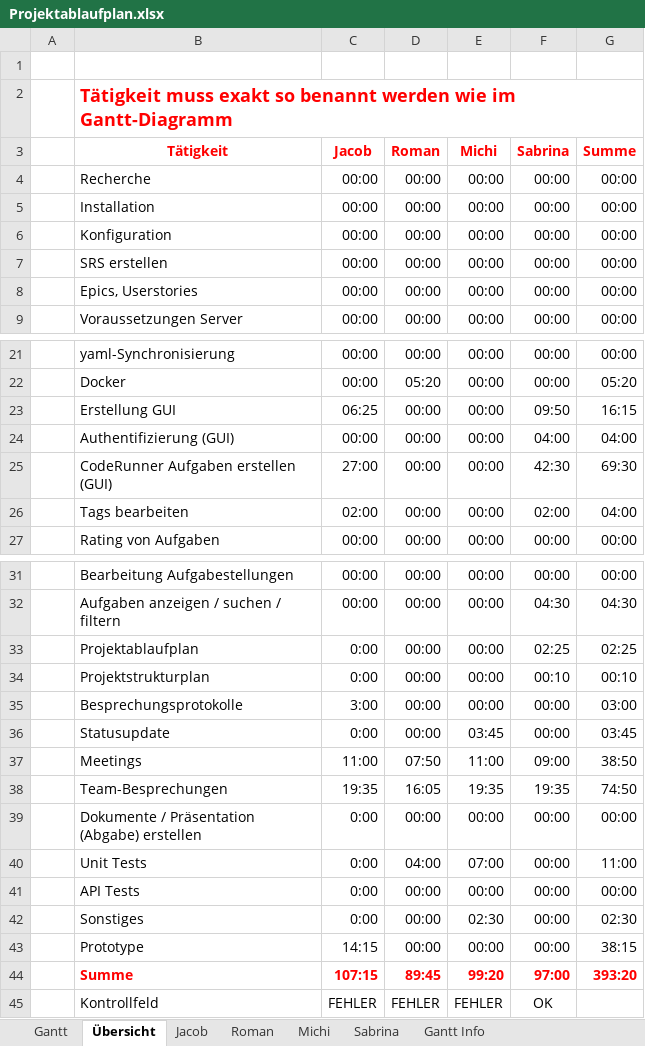
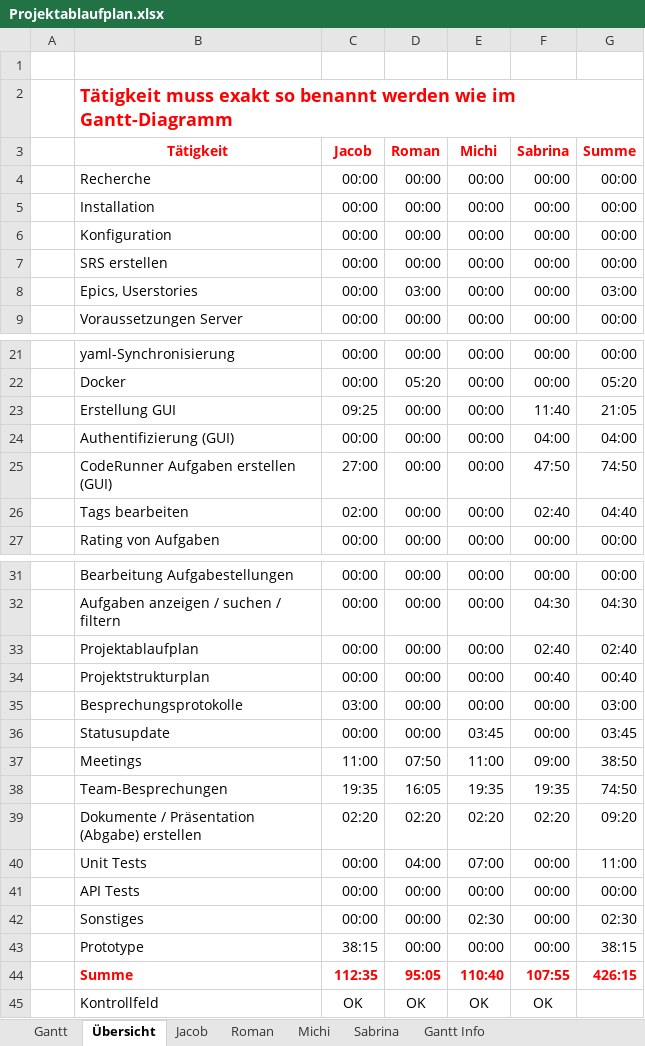
Before and after one commit to kjubie/coderunner, an Excel workbook: doc/planning-docs/Projektablaufplan.xlsx, sheet Übersicht, drawn as a sheet; only a part is shown, gaps mark what is left out; values as stored, in another font and other column widths than the file's, no borders; charts and pictures and conditional formats not drawn; the diff covers the shown part only; the diff names each change by its address in the sheet, - before the commit and + after, or states it on an @@ line.

```diff
--- a/doc/planning-docs/Projektablaufplan.xlsx (sheet Übersicht)
+++ b/doc/planning-docs/Projektablaufplan.xlsx (sheet Übersicht)
-D8 (Roman): 00:00
+D8 (Roman): 03:00
-G8 (Summe): 00:00
+G8 (Summe): 03:00
-C23 (Jacob): 06:25
+C23 (Jacob): 09:25
-F23 (Sabrina): 09:50
+F23 (Sabrina): 11:40
-G23 (Summe): 16:15
+G23 (Summe): 21:05
-F25 (Sabrina): 42:30
+F25 (Sabrina): 47:50
-G25 (Summe): 69:30
+G25 (Summe): 74:50
-F26 (Sabrina): 02:00
+F26 (Sabrina): 02:40
-G26 (Summe): 04:00
+G26 (Summe): 04:40
-C33:C34 (Jacob): 0:00
+C33:C34 (Jacob): 00:00
-F33 (Sabrina): 02:25
+F33 (Sabrina): 02:40
-G33 (Summe): 02:25
+G33 (Summe): 02:40
-F34 (Sabrina): 00:10
+F34 (Sabrina): 00:40
-G34 (Summe): 00:10
+G34 (Summe): 00:40
-C35 (Jacob): 3:00
+C35 (Jacob): 03:00
-C36 (Jacob): 0:00
+C36 (Jacob): 00:00
-C39 (Jacob): 0:00
+C39 (Jacob): 02:20
-D39 (Roman): 00:00
+D39 (Roman): 02:20
-E39 (Michi): 00:00
+E39 (Michi): 02:20
-F39 (Sabrina): 00:00
+F39 (Sabrina): 02:20
-G39 (Summe): 00:00
+G39 (Summe): 09:20
-C40:C42 (Jacob): 0:00
+C40:C42 (Jacob): 00:00
-C43 (Jacob): 14:15
+C43 (Jacob): 38:15
-C44 (Jacob): 107:15
+C44 (Jacob): 112:35
-D44 (Roman): 89:45
+D44 (Roman): 95:05
-E44 (Michi): 99:20
+E44 (Michi): 110:40
-F44 (Sabrina): 97:00
+F44 (Sabrina): 107:55
-G44 (Summe): 393:20
+G44 (Summe): 426:15
-C45 (Jacob): FEHLER
+C45 (Jacob): OK
-D45 (Roman): FEHLER
+D45 (Roman): OK
-E45 (Michi): FEHLER
+E45 (Michi): OK
```
Also changed, not shown: 2 edited cells elsewhere in this sheet, sheet Gantt, sheet Sabrina, sheet Michi, sheet Roman, sheet Jacob, charts or pictures.
